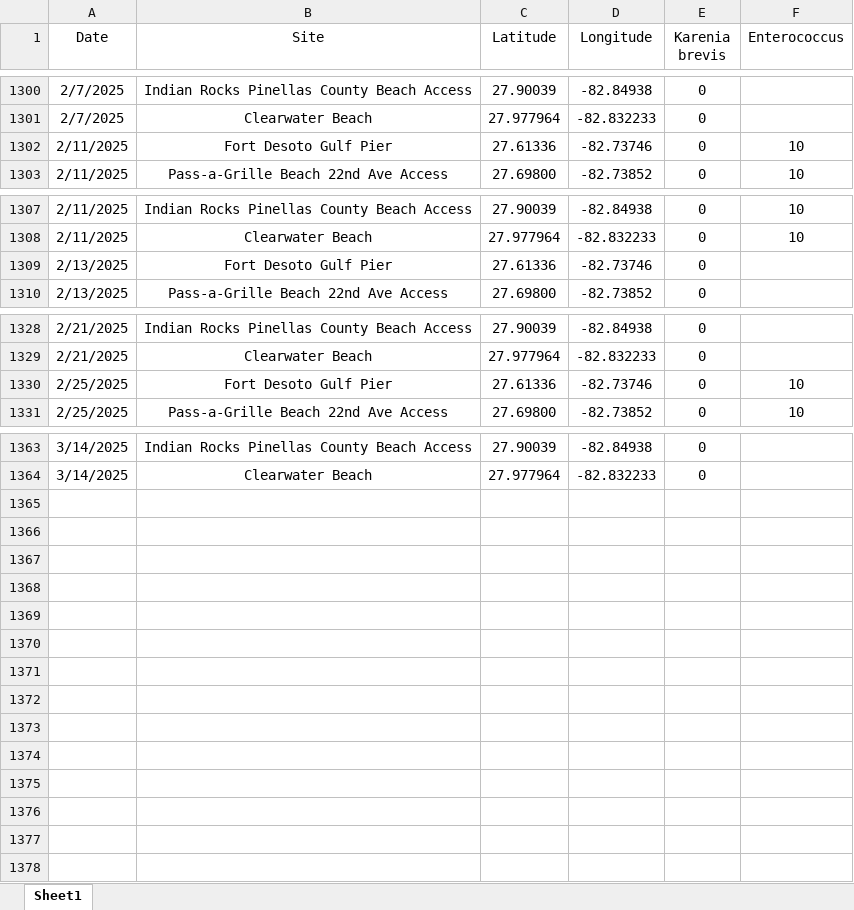
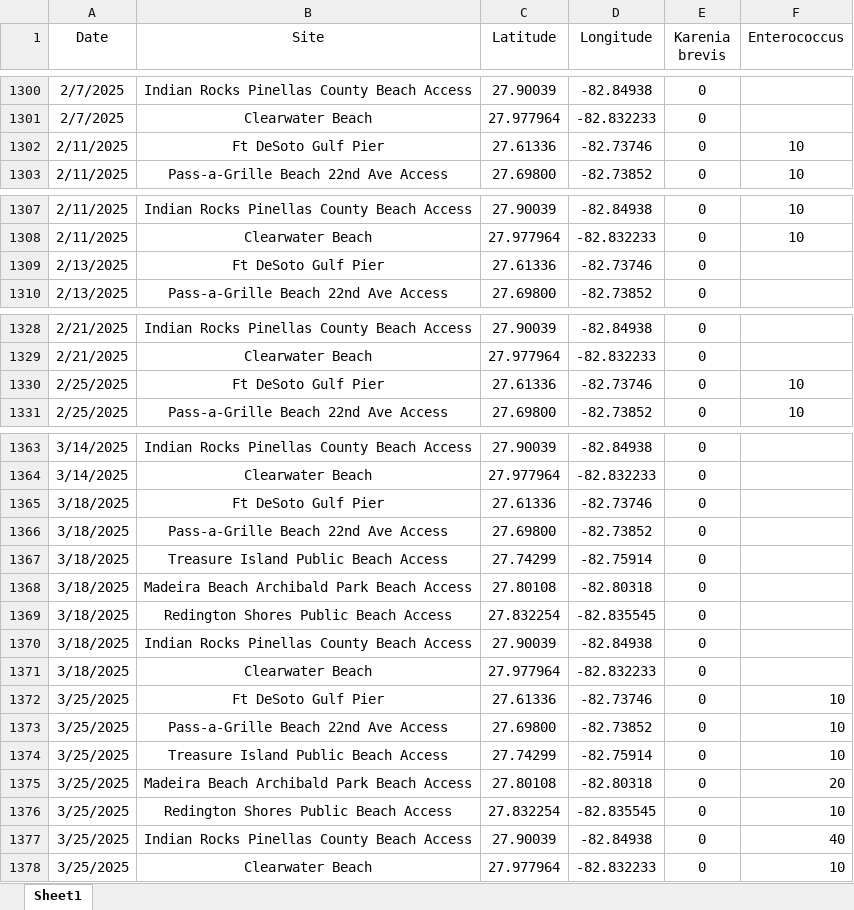
Before and after one commit to PCDEM/water_quality_dashboard, an Excel workbook: Data/Pinellas_RedTide_Entero.xlsx, sheet Sheet1, drawn as a sheet; only a part is shown, gaps mark what is left out; values as stored, in another font and other column widths than the file's, no borders; the diff names each change by its address in the sheet, - before the commit and + after, or states it on an @@ line.

Commit message:
Update data

```diff
--- a/Data/Pinellas_RedTide_Entero.xlsx (sheet Sheet1)
+++ b/Data/Pinellas_RedTide_Entero.xlsx (sheet Sheet1)
-B1302 (Site): Fort Desoto Gulf Pier
+B1302 (Site): Ft DeSoto Gulf Pier
-B1309 (Site): Fort Desoto Gulf Pier
+B1309 (Site): Ft DeSoto Gulf Pier
-B1330 (Site): Fort Desoto Gulf Pier
+B1330 (Site): Ft DeSoto Gulf Pier
+row 1365: 3/18/2025 | Ft DeSoto Gulf Pier | 27.61336 | -82.73746 | 0
+row 1366: 3/18/2025 | Pass-a-Grille Beach 22nd Ave Access | 27.69800 | -82.73852 | 0
+row 1367: 3/18/2025 | Treasure Island Public Beach Access | 27.74299 | -82.75914 | 0
+row 1368: 3/18/2025 | Madeira Beach Archibald Park Beach Access | 27.80108 | -82.80318 | 0
+row 1369: 3/18/2025 | Redington Shores Public Beach Access | 27.832254 | -82.835545 | 0
+row 1370: 3/18/2025 | Indian Rocks Pinellas County Beach Access | 27.90039 | -82.84938 | 0
+row 1371: 3/18/2025 | Clearwater Beach | 27.977964 | -82.832233 | 0
+row 1372: 3/25/2025 | Ft DeSoto Gulf Pier | 27.61336 | -82.73746 | 0 | 10
+row 1373: 3/25/2025 | Pass-a-Grille Beach 22nd Ave Access | 27.69800 | -82.73852 | 0 | 10
+row 1374: 3/25/2025 | Treasure Island Public Beach Access | 27.74299 | -82.75914 | 0 | 10
+row 1375: 3/25/2025 | Madeira Beach Archibald Park Beach Access | 27.80108 | -82.80318 | 0 | 20
+row 1376: 3/25/2025 | Redington Shores Public Beach Access | 27.832254 | -82.835545 | 0 | 10
+row 1377: 3/25/2025 | Indian Rocks Pinellas County Beach Access | 27.90039 | -82.84938 | 0 | 40
+row 1378: 3/25/2025 | Clearwater Beach | 27.977964 | -82.832233 | 0 | 10
```
